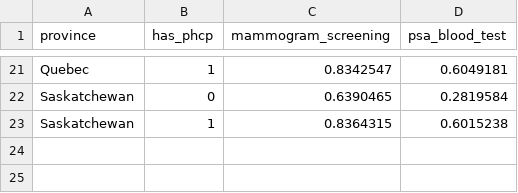
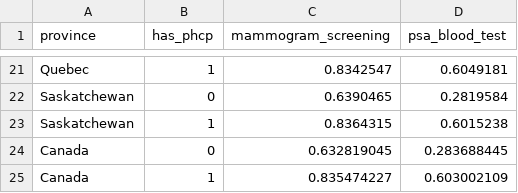
Before and after one commit to ewyuan/sta313-final-project, a CSV file: src/data/screening_data.csv, drawn as a sheet; only a part is shown, gaps mark what is left out.

```diff
--- a/src/data/screening_data.csv
+++ b/src/data/screening_data.csv
@@ -23 +23,3 @@ Saskatchewan,0,0.6390465,0.2819584
 Saskatchewan,1,0.8364315,0.6015238
+Canada,0,0.632819045,0.283688445
+Canada,1,0.835474227,0.603002109
```
Also changed, not shown: src/data/has_no_phcp_data.csv, src/data/health_improvements_data.csv.
